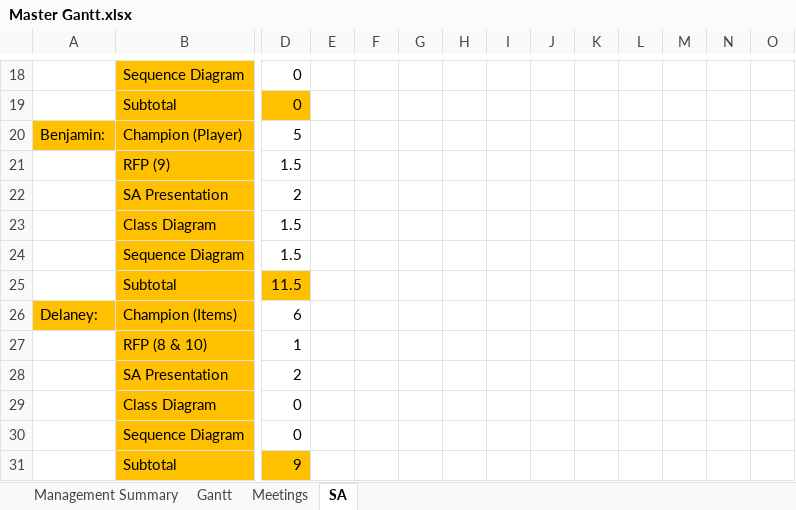
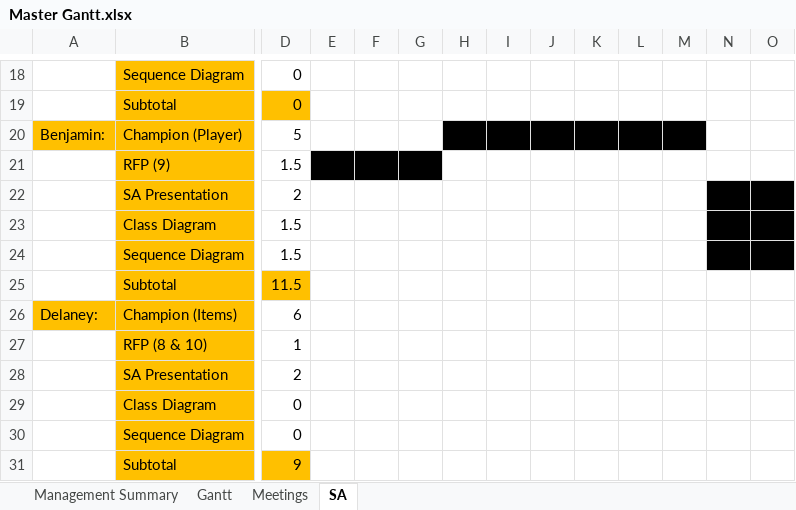
Before and after one commit to Jacob-Friedberg/Maze_Runner, an Excel workbook: Documents/Master Gantt.xlsx, sheet SA, drawn as a sheet; only a part is shown, gaps mark what is left out; values as stored, in another font and other column widths than the file's, no borders; the diff names each change by its address in the sheet, - before the commit and + after, or states it on an @@ line.

Commit message:
Update Master Gantt.xlsx

```diff
--- a/Documents/Master Gantt.xlsx (sheet SA)
+++ b/Documents/Master Gantt.xlsx (sheet SA)
-H20:M20 fill: none
+H20:M20 fill: #000000
-E21:G21 fill: none
+E21:G21 fill: #000000
-N22:O24 fill: none
+N22:O24 fill: #000000
```
